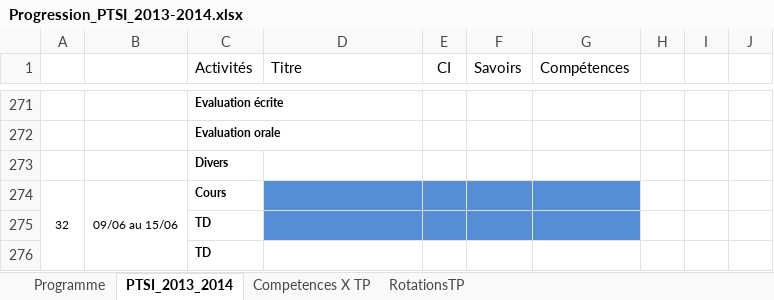
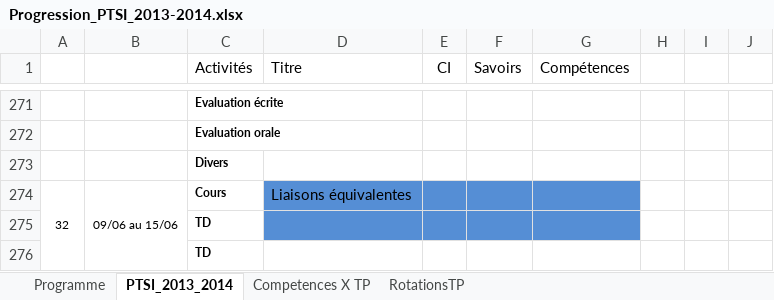
Before and after one commit to xpessoles/PTSI, an Excel workbook: Progression/Progression_PTSI_2013-2014.xlsx, sheet PTSI_2013_2014, drawn as a sheet; only a part is shown, gaps mark what is left out; values as stored, in another font and other column widths than the file's, no borders; charts and pictures and conditional formats not drawn; the diff covers the shown part only; the diff names each change by its address in the sheet, - before the commit and + after, or states it on an @@ line.

```diff
--- a/Progression/Progression_PTSI_2013-2014.xlsx (sheet PTSI_2013_2014)
+++ b/Progression/Progression_PTSI_2013-2014.xlsx (sheet PTSI_2013_2014)
-D274 (Titre): (empty)
+D274 (Titre): Liaisons équivalentes
```
Also changed, not shown: 1 added row, 1 removed row, 1 moved row, 3 edited cells and cell formats elsewhere in this sheet, charts or pictures.
